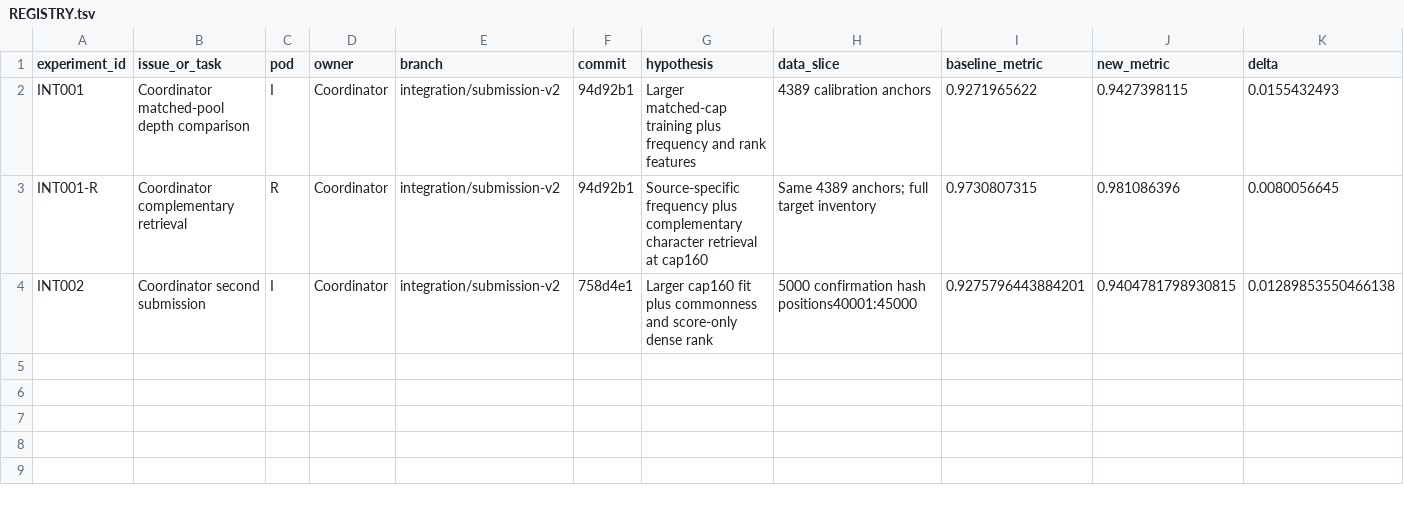
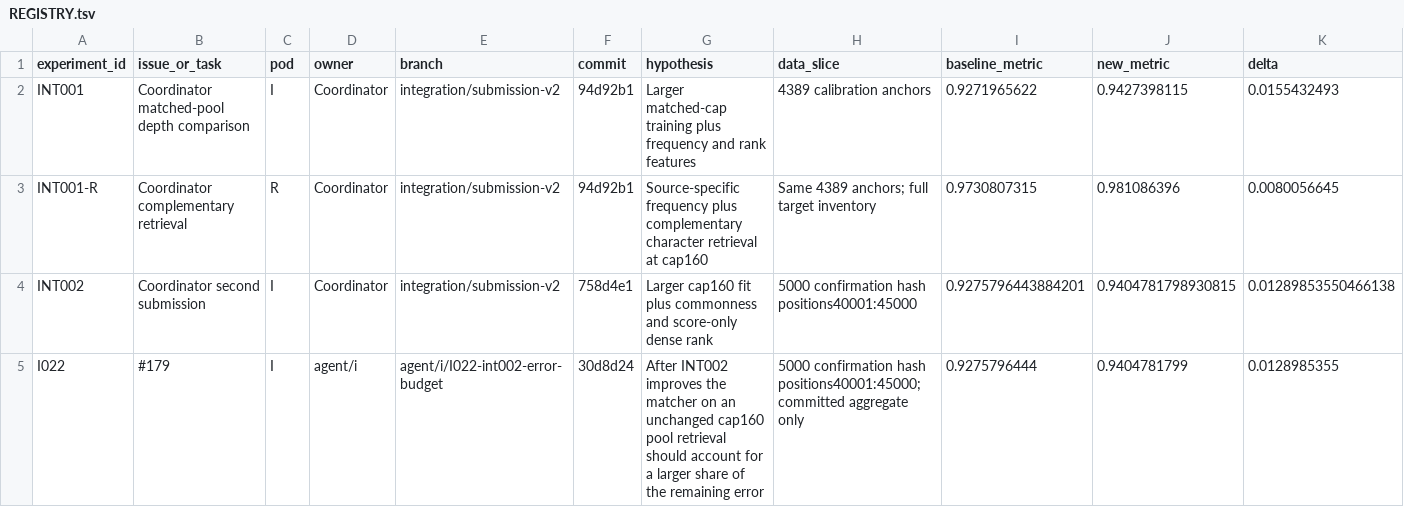
Before and after one commit to sting-raider/Team-517-ML, a TSV file: experiments/REGISTRY.tsv, drawn as a sheet; only a part is shown; rows hold the shown columns only; the diff names each change by its address in the sheet, - before the commit and + after, or states it on an @@ line.

Commit message:
Register I022 INT002 error-budget audit

```diff
--- a/experiments/REGISTRY.tsv
+++ b/experiments/REGISTRY.tsv
+row 5: I022 | #179 | I | agent/i | agent/i/I022-int002-error-budget | 30d8d24 | After INT002 improves the matcher on an unchanged cap160 pool retrieval should account for a larger share of the remaining error | 5000 confirmation hash positions40001:45000; committed aggregate only | 0.9275796444 | 0.9404781799 | 0.0128985355
```
